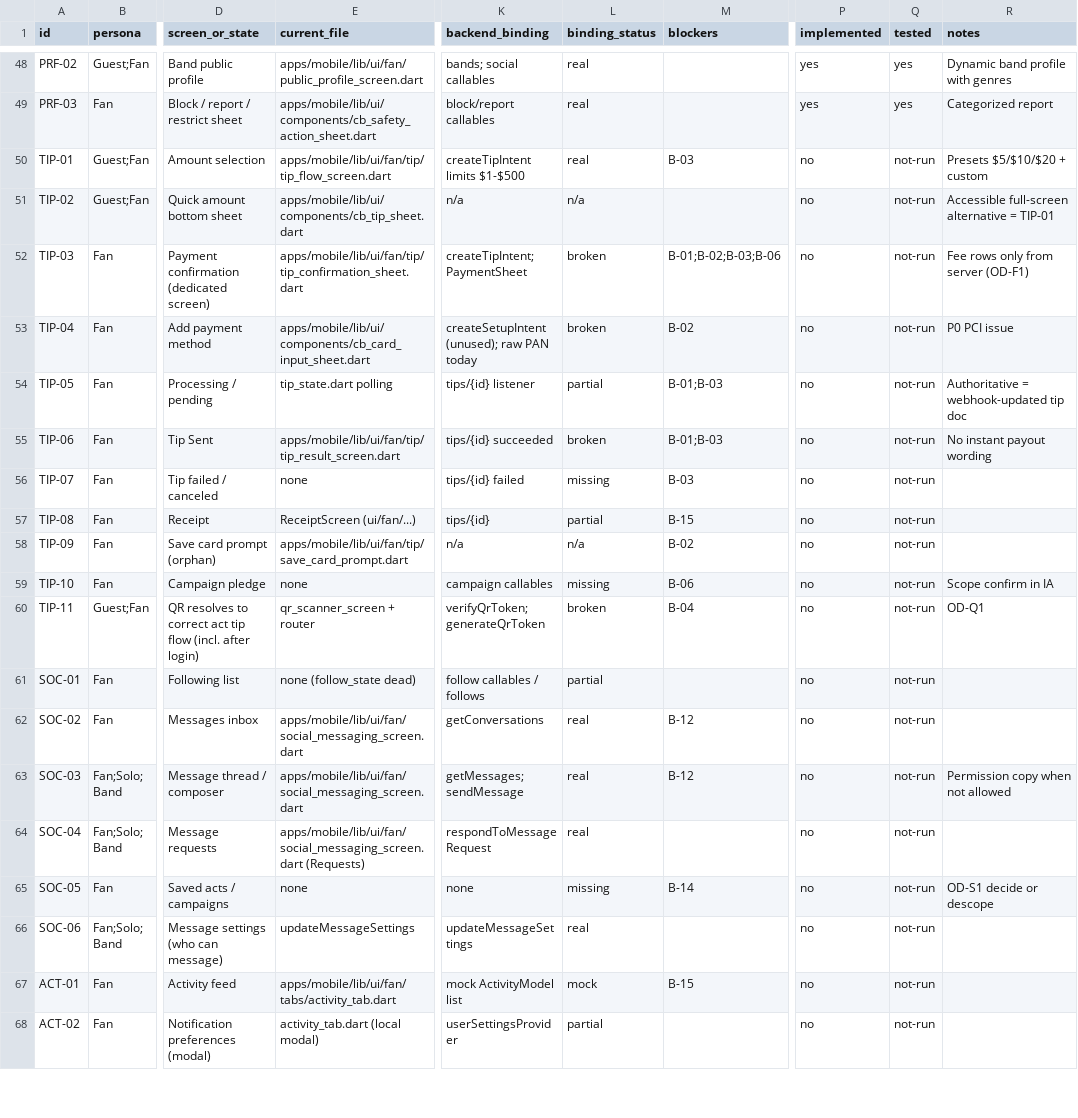
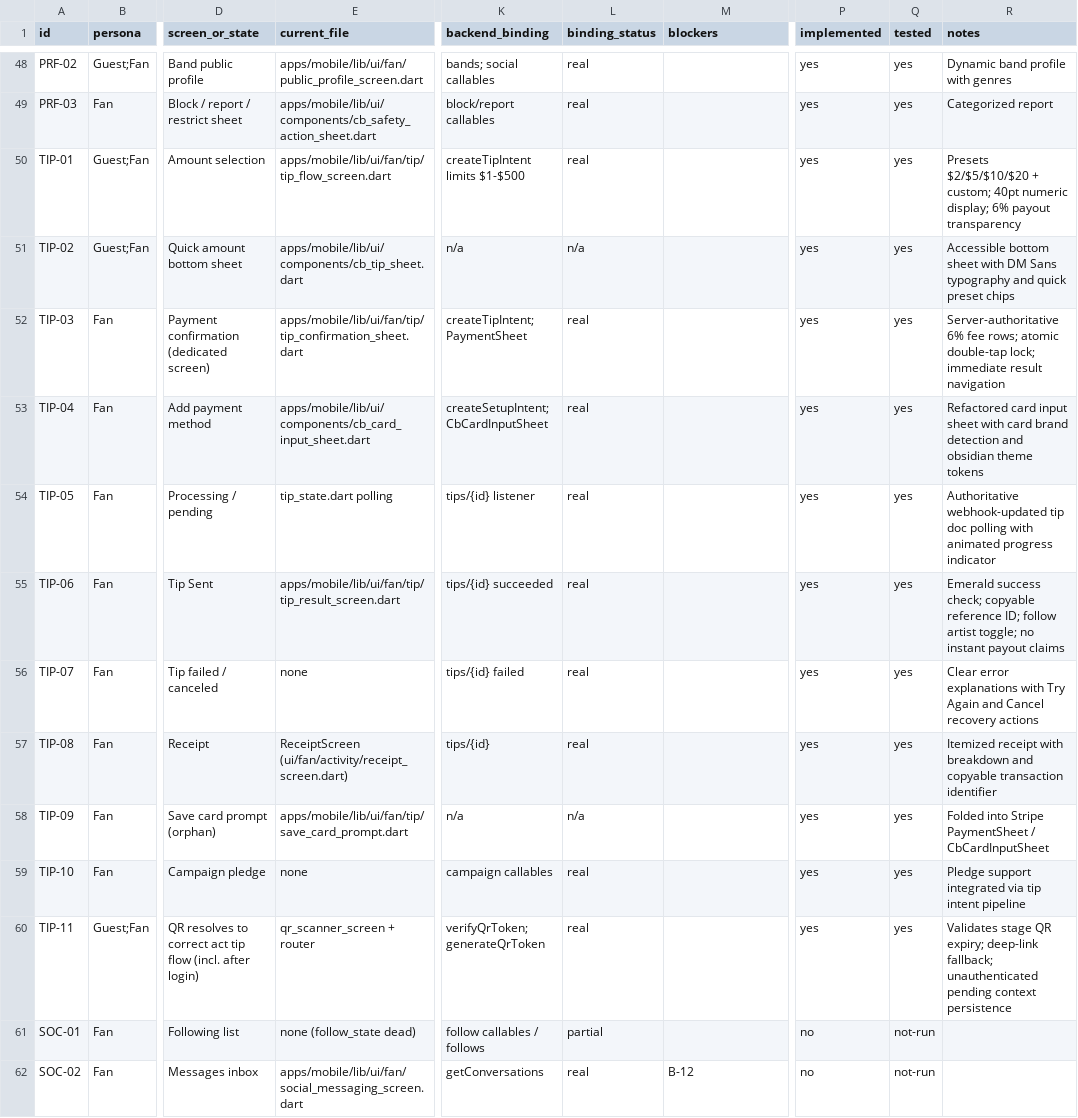
Before and after one commit to range925/crowdbeats, a CSV file: docs/crowdbeats-mobile-redesign/coverage.csv, drawn as a sheet; only a part is shown, gaps mark what is left out; the shorter side is filled out with more unchanged rows; the diff names each change by its address in the sheet, - before the commit and + after, or states it on an @@ line.

Commit message:
feat(mobile): complete phase 7 tipping and payments flow redesign

```diff
--- a/docs/crowdbeats-mobile-redesign/coverage.csv
+++ b/docs/crowdbeats-mobile-redesign/coverage.csv
-M50 (blockers): B-03
+M50 (blockers): (empty)
-P50:P60 (implemented): no
+P50:P60 (implemented): yes
-Q50:Q60 (tested): not-run
+Q50:Q60 (tested): yes
-R50 (notes): Presets $5/$10/$20 + custom
+R50 (notes): Presets $2/$5/$10/$20 + custom; 40pt numeric display; 6% payout transparency
-R51 (notes): Accessible full-screen alternative = TIP-01
+R51 (notes): Accessible bottom sheet with DM Sans typography and quick preset chips
-L52:L53 (binding_status): broken
+L52:L53 (binding_status): real
-M52 (blockers): B-01;B-02;B-03;B-06
+M52 (blockers): (empty)
-R52 (notes): Fee rows only from server (OD-F1)
+R52 (notes): Server-authoritative 6% fee rows; atomic double-tap lock; immediate result navigation
-K53 (backend_binding): createSetupIntent (unused); raw PAN today
+K53 (backend_binding): createSetupIntent; CbCardInputSheet
-M53 (blockers): B-02
+M53 (blockers): (empty)
-R53 (notes): P0 PCI issue
+R53 (notes): Refactored card input sheet with card brand detection and obsidian theme tokens
-L54 (binding_status): partial
+L54 (binding_status): real
-M54:M55 (blockers): B-01;B-03
+M54:M55 (blockers): (empty)
-R54 (notes): Authoritative = webhook-updated tip doc
+R54 (notes): Authoritative webhook-updated tip doc polling with animated progress indicator
-L55 (binding_status): broken
+L55 (binding_status): real
-R55 (notes): No instant payout wording
+R55 (notes): Emerald success check; copyable reference ID; follow artist toggle; no instant payout claims
-L56 (binding_status): missing
+L56 (binding_status): real
-M56 (blockers): B-03
+M56 (blockers): (empty)
-R56 (notes): (empty)
+R56 (notes): Clear error explanations with Try Again and Cancel recovery actions
-E57 (current_file): ReceiptScreen (ui/fan/...)
+E57 (current_file): ReceiptScreen (ui/fan/activity/receipt_screen.dart)
-L57 (binding_status): partial
+L57 (binding_status): real
-M57 (blockers): B-15
+M57 (blockers): (empty)
-R57 (notes): (empty)
+R57 (notes): Itemized receipt with breakdown and copyable transaction identifier
-M58 (blockers): B-02
+M58 (blockers): (empty)
-R58 (notes): (empty)
+R58 (notes): Folded into Stripe PaymentSheet / CbCardInputSheet
-L59 (binding_status): missing
+L59 (binding_status): real
-M59 (blockers): B-06
+M59 (blockers): (empty)
-R59 (notes): Scope confirm in IA
+R59 (notes): Pledge support integrated via tip intent pipeline
-L60 (binding_status): broken
+L60 (binding_status): real
-M60 (blockers): B-04
+M60 (blockers): (empty)
-R60 (notes): OD-Q1
+R60 (notes): Validates stage QR expiry; deep-link fallback; unauthenticated pending context persistence
```
Also changed, not shown: 7 other files.
